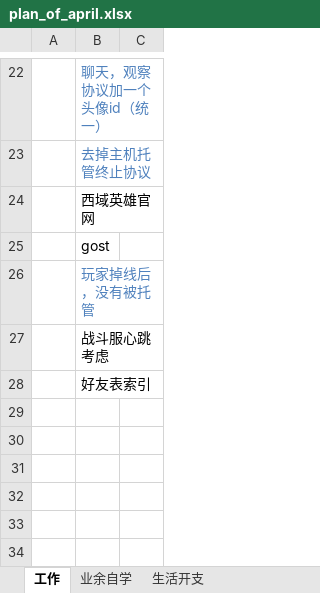
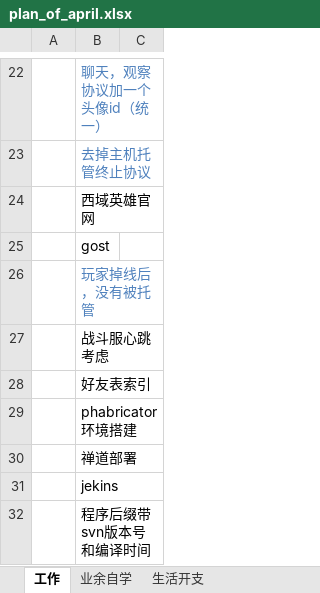
Before and after one commit to wantao/wendang, an Excel workbook: plan_of_april.xlsx, sheet 工作, drawn as a sheet; only a part is shown, gaps mark what is left out; values as stored, in another font and other column widths than the file's, no borders; the diff names each change by its address in the sheet, - before the commit and + after, or states it on an @@ line.

```diff
--- a/plan_of_april.xlsx (sheet 工作)
+++ b/plan_of_april.xlsx (sheet 工作)
+row 29:  | phabricator环境搭建
+row 30:  | 禅道部署
+row 31:  | jekins
+row 32:  | 程序后缀带svn版本号和编译时间
```
Also changed, not shown: 1 other file.
